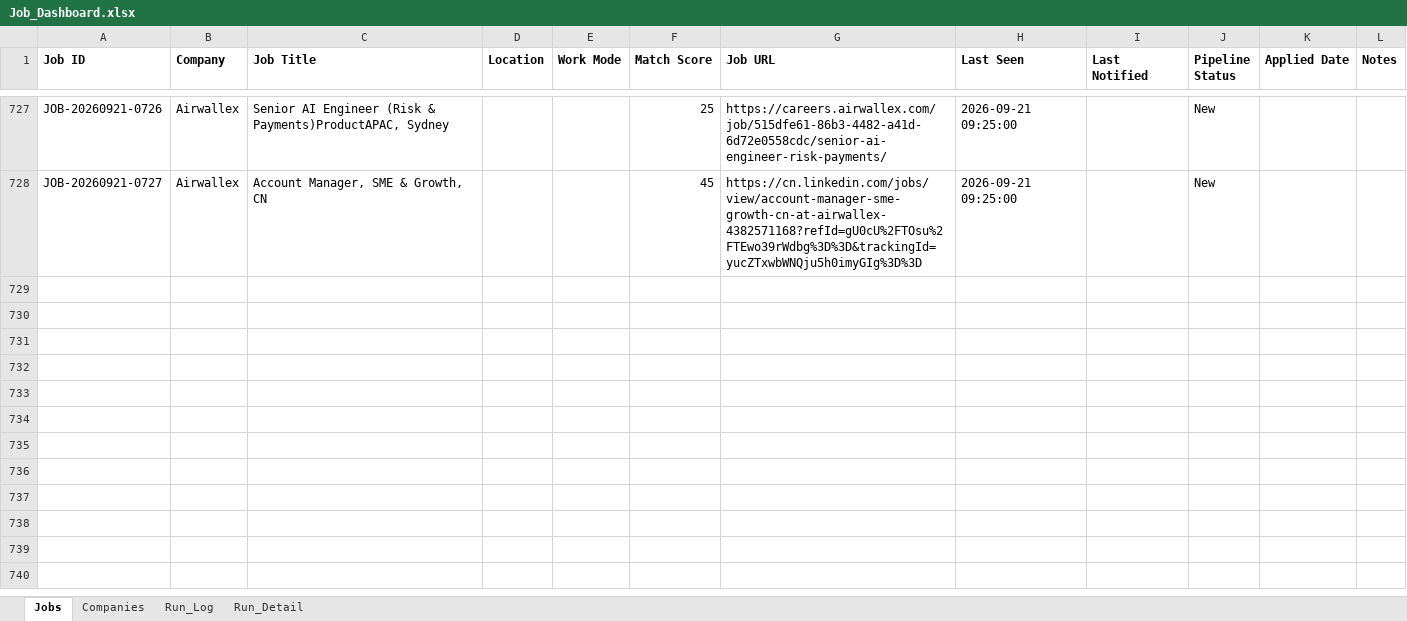
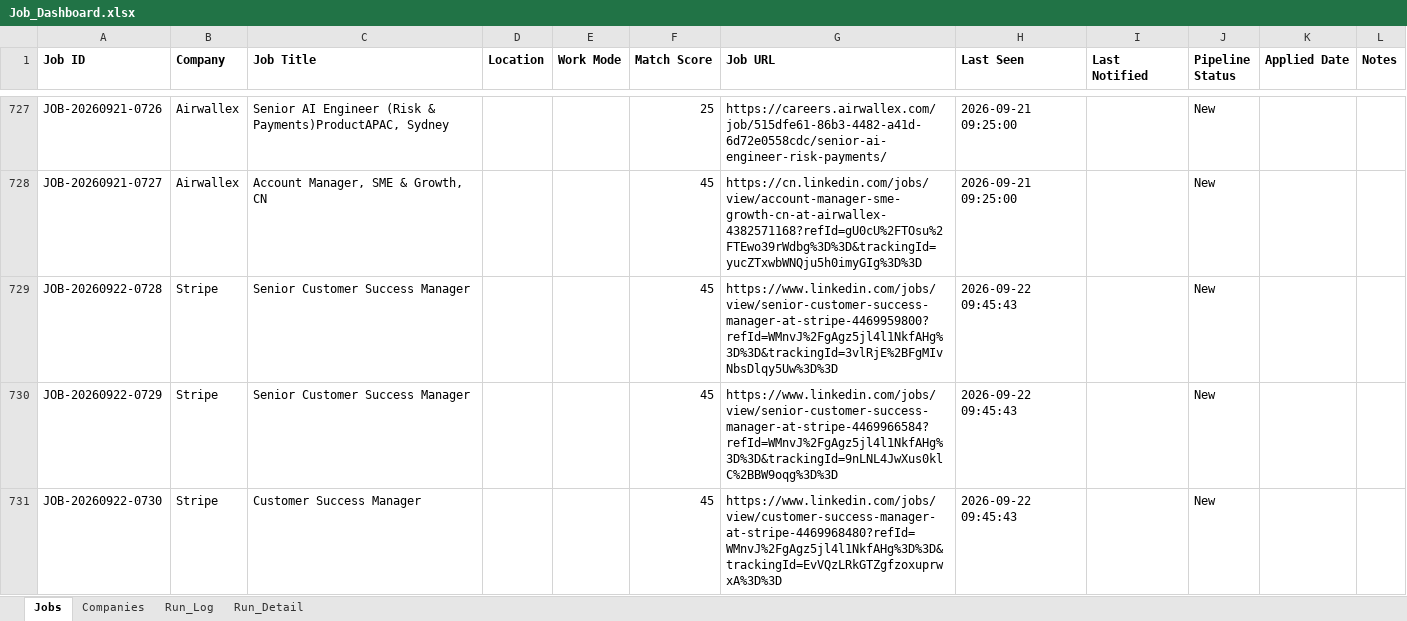
Before and after one commit to sabrinahan93-byte/PCIP, an Excel workbook: output/Job_Dashboard.xlsx, sheet Jobs, drawn as a sheet; only a part is shown, gaps mark what is left out; values as stored, in another font and other column widths than the file's, no borders; the diff covers the shown part only; the diff names each change by its address in the sheet, - before the commit and + after, or states it on an @@ line.

```diff
--- a/output/Job_Dashboard.xlsx (sheet Jobs)
+++ b/output/Job_Dashboard.xlsx (sheet Jobs)
+row 729: JOB-20260922-0728 | Stripe | Senior Customer Success Manager |  |  | 45 | https://www.linkedin.com/jobs/view/senior-customer-success-manager-at-stripe-4469959800?refId=WMnvJ%2FgAgz5jl4l1NkfAHg%3D%3D&trackingId=3vlRjE%2BFgMIvNbsDlqy5Uw%3D%3D | 2026-09-22 09:45:43 |  | New
+row 730: JOB-20260922-0729 | Stripe | Senior Customer Success Manager |  |  | 45 | https://www.linkedin.com/jobs/view/senior-customer-success-manager-at-stripe-4469966584?refId=WMnvJ%2FgAgz5jl4l1NkfAHg%3D%3D&trackingId=9nLNL4JwXus0klC%2BBW9oqg%3D%3D | 2026-09-22 09:45:43 |  | New
+row 731: JOB-20260922-0730 | Stripe | Customer Success Manager |  |  | 45 | https://www.linkedin.com/jobs/view/customer-success-manager-at-stripe-4469968480?refId=WMnvJ%2FgAgz5jl4l1NkfAHg%3D%3D&trackingId=EvVQzLRkGTZgfzoxuprwxA%3D%3D | 2026-09-22 09:45:43 |  | New
```
Also changed, not shown: 8 added rows and 49 edited cells elsewhere in this sheet, sheet Run_Detail, sheet Run_Log, 1 other file.
